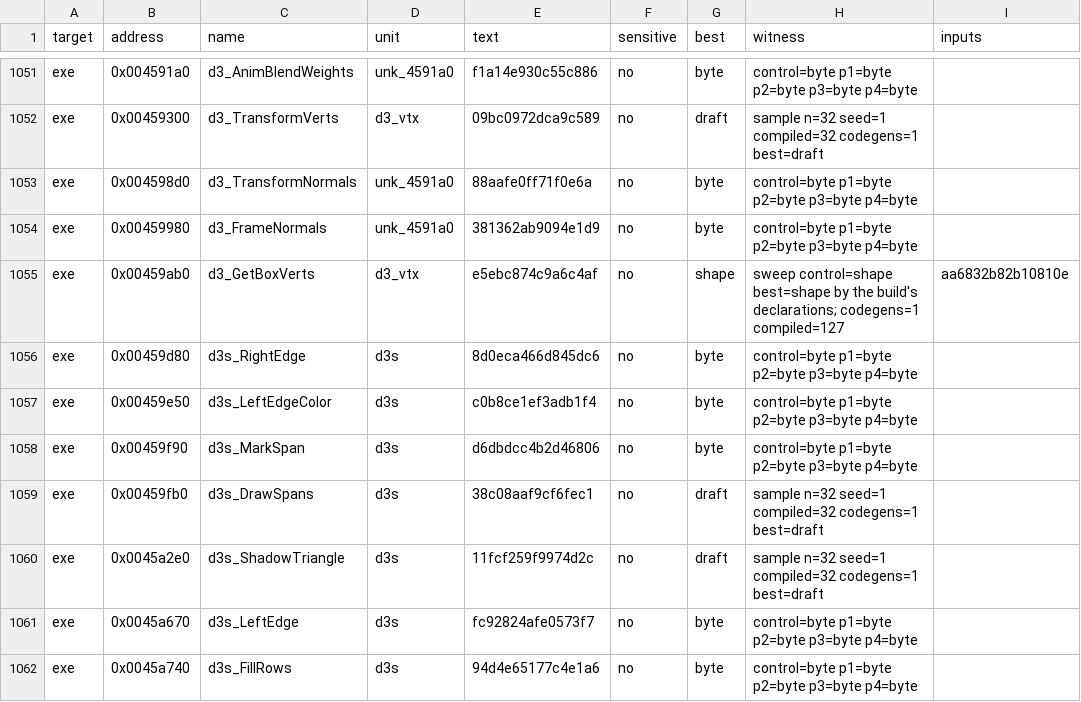
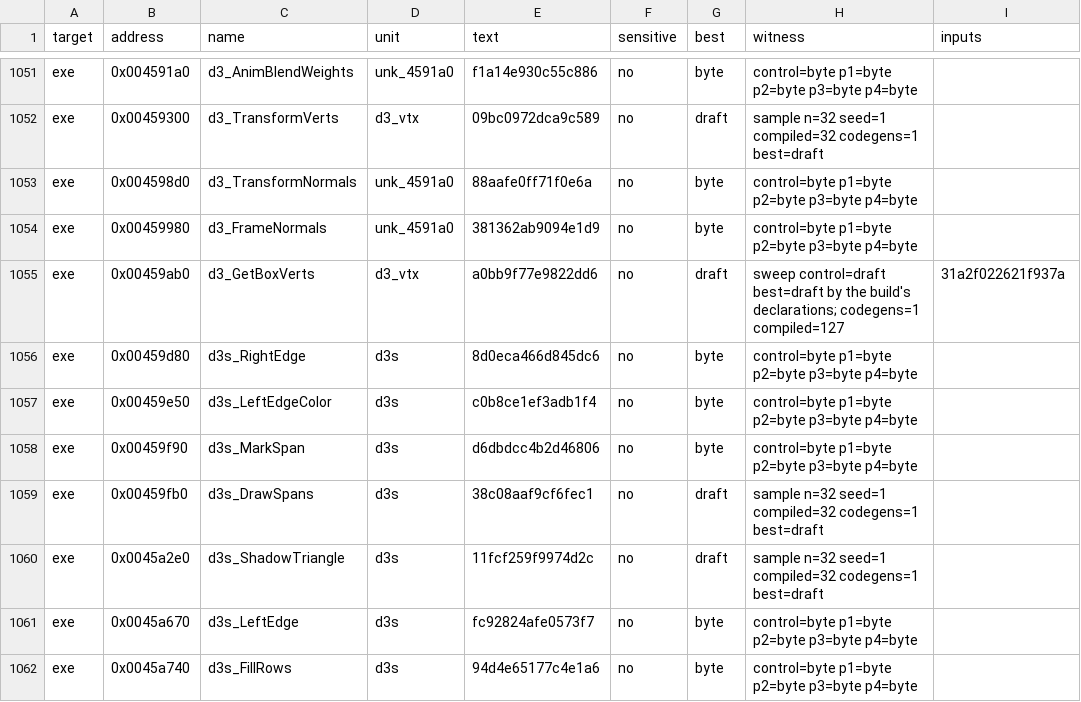
Before and after one commit to guildhaus/reguild, a TSV file: ledger/tiebreak.tsv, drawn as a sheet; only a part is shown, gaps mark what is left out.

```diff
--- a/ledger/tiebreak.tsv
+++ b/ledger/tiebreak.tsv
@@ -1054,3 +1054,3 @@ exe	0x004598d0	d3_TransformNormals	unk_4591a0	88aafe0ff71f0e6a	no	byte	control=b
 exe	0x00459980	d3_FrameNormals	unk_4591a0	381362ab9094e1d9	no	byte	control=byte p1=byte p2=byte p3=byte p4=byte	
-exe	0x00459ab0	d3_GetBoxVerts	d3_vtx	e5ebc874c9a6c4af	no	shape	sweep control=shape best=shape by the build's declarations; codegens=1 compiled=127	aa6832b82b10810e
+exe	0x00459ab0	d3_GetBoxVerts	d3_vtx	a0bb9f77e9822dd6	no	draft	sweep control=draft best=draft by the build's declarations; codegens=1 compiled=127	31a2f022621f937a
 exe	0x00459d80	d3s_RightEdge	d3s	8d0eca466d845dc6	no	byte	control=byte p1=byte p2=byte p3=byte p4=byte	
```
Also changed, not shown: 9 other files.
